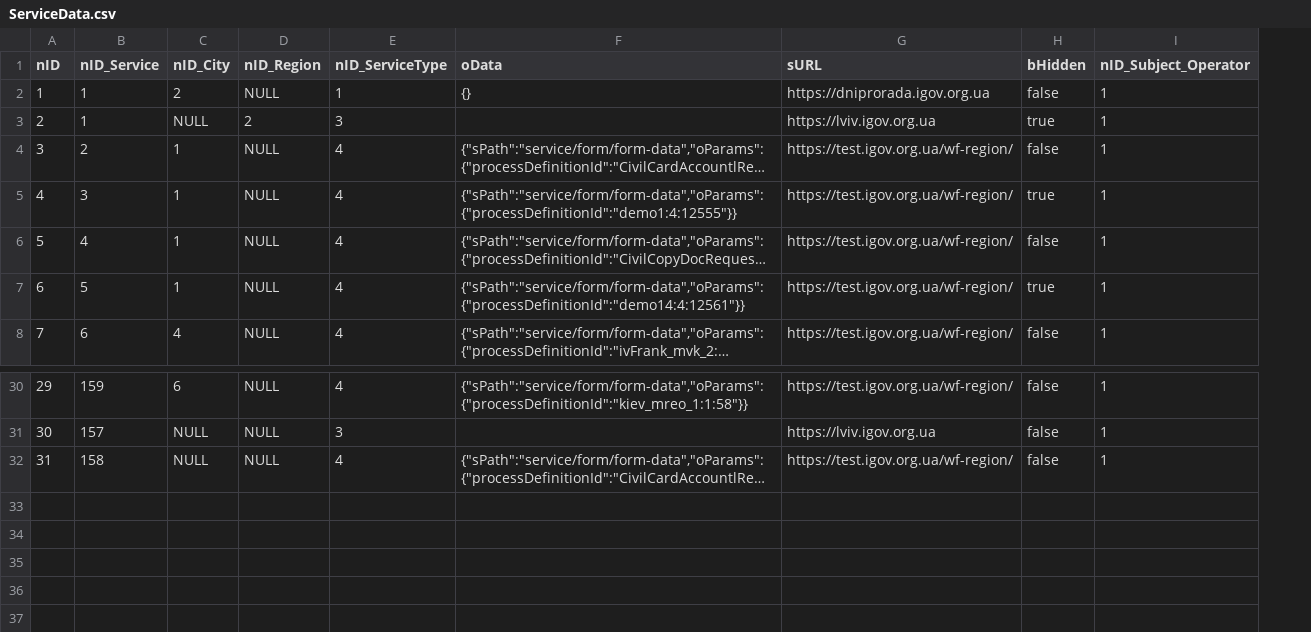
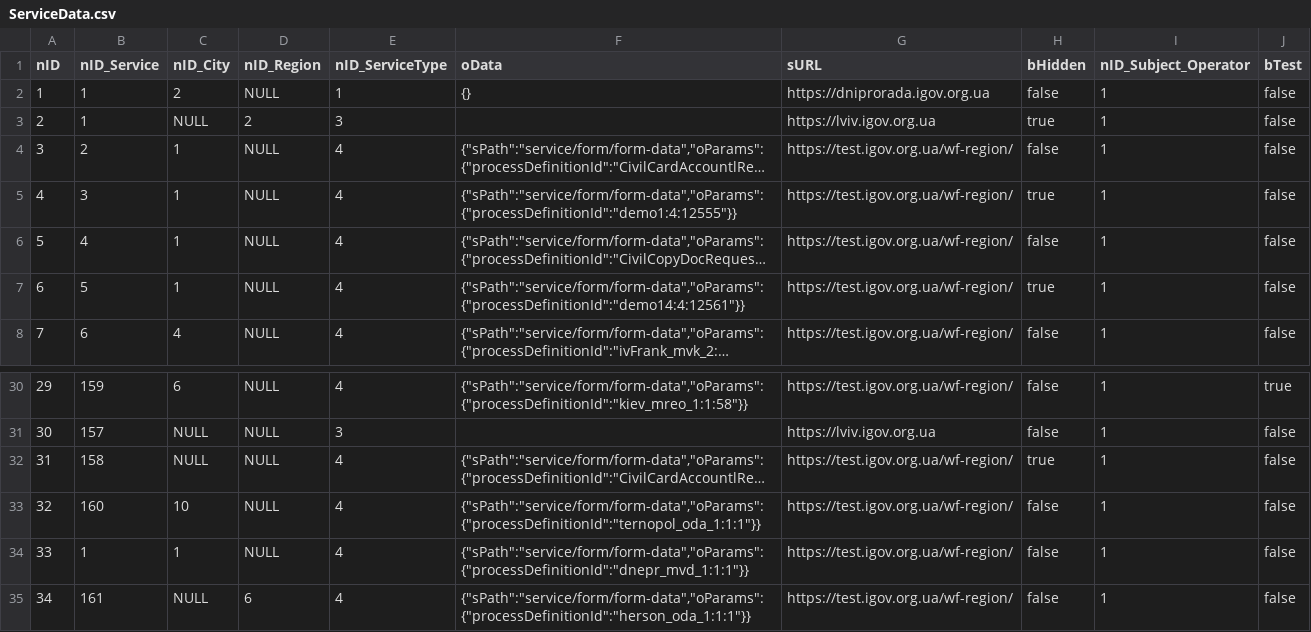
Before and after one commit to e-government-ua/_Kiev, a CSV file: wf-central/src/main/resources/data/ServiceData.csv, drawn as a sheet; only a part is shown, gaps mark what is left out; long unchanged cells end in …; the diff names each change by its address in the sheet, - before the commit and + after, or states it on an @@ line.

Commit message:
https://github.com/e-government-ua/i/issues/332

```diff
--- a/wf-central/src/main/resources/data/ServiceData.csv
+++ b/wf-central/src/main/resources/data/ServiceData.csv
+column J (bTest), rows 2-8: all false; rows 30-32: true | false | false
-H32 (bHidden): false
+H32 (bHidden): true
+row 33: 32 | 160 | 10 | NULL | 4 | {"sPath":"service/form/form-data","oParams":{"processDefinitionId":"ternopol_oda_1:1:1"}} | https://test.igov.org.ua/wf-region/ | false | 1 | false
+row 34: 33 | 1 | 1 | NULL | 4 | {"sPath":"service/form/form-data","oParams":{"processDefinitionId":"dnepr_mvd_1:1:1"}} | https://test.igov.org.ua/wf-region/ | false | 1 | false
+row 35: 34 | 161 | NULL | 6 | 4 | {"sPath":"service/form/form-data","oParams":{"processDefinitionId":"herson_oda_1:1:1"}} | https://test.igov.org.ua/wf-region/ | false | 1 | false
```
Also changed, not shown: wf-central/src/main/resources/data/prod/ServiceData.csv, 11 other files.
